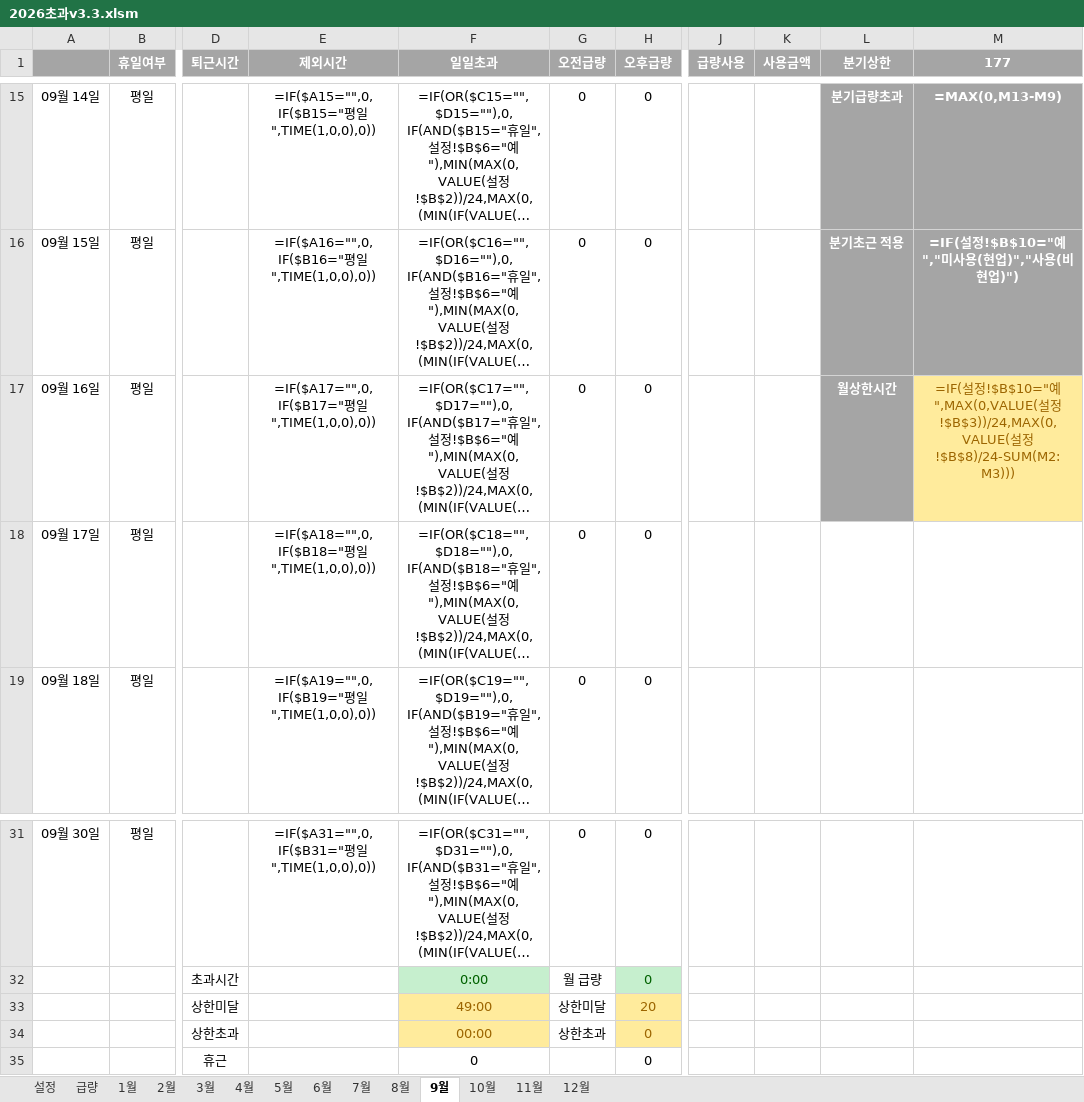
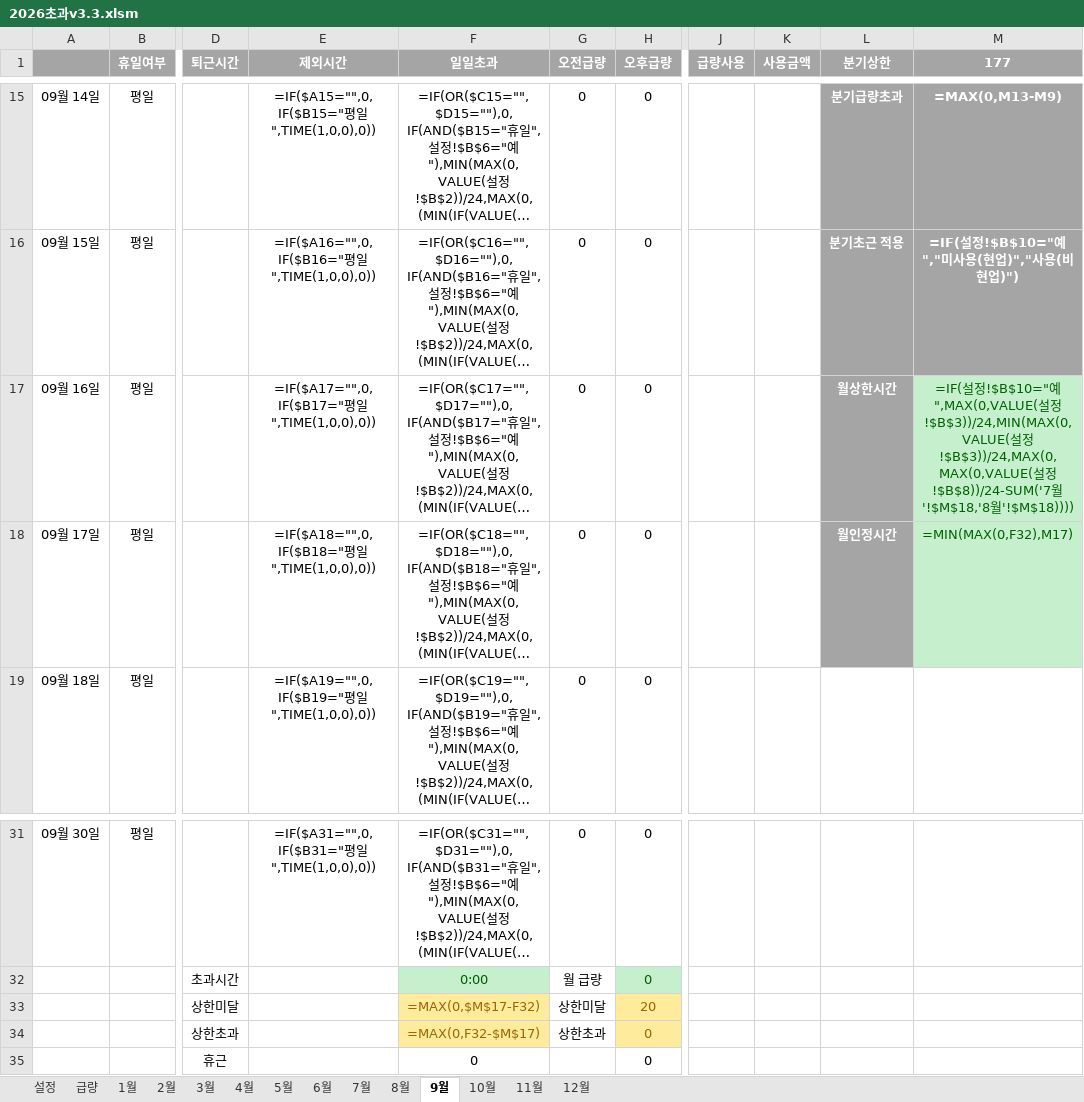
Before and after one commit to hairtaileun/overtime-calculator, an Excel workbook: 2026초과v3.3.xlsm, sheet 9월, drawn as a sheet; only a part is shown, gaps mark what is left out; long unchanged cells end in …; values as stored, in another font and other column widths than the file's, no borders; formulas without a stored value are shown as written; conditional formats not drawn; the diff names each change by its address in the sheet, - before the commit and + after, or states it on an @@ line.

```diff
--- a/2026초과v3.3.xlsm (sheet 9월)
+++ b/2026초과v3.3.xlsm (sheet 9월)
-M17 (177): …설정!$B$3))/24,MAX(0,VALUE(설정!$B$8)/24-SUM(M2:M3)))
+M17 (177): …설정!$B$3))/24,MIN(MAX(0,VALUE(설정!$B$3))/24,MAX(0,MAX(0,VALUE(설정!$B$8))/24-SUM('7월'!$M$18,'8월'!$M$18))))
@@ M17 fill: #FFEB9C → #C6EFCE, text colour: #9C6500 → #006100 @@
-L18 (분기상한): (empty)
+L18 (분기상한): 월인정시간
-L18 fill: none
+L18 fill: #A5A5A5
-M18 (177): (empty)
+M18 (177): =MIN(MAX(0,F32),M17)
-M18 fill: none
+M18 fill: #C6EFCE
-F33 (일일초과): 49:00
+F33 (일일초과): =MAX(0,$M$17-F32)
-F34 (일일초과): 00:00
+F34 (일일초과): =MAX(0,F32-$M$17)
```
Also changed, not shown: sheet 6월, sheet 3월, sheet 12월, sheet 2월, sheet 11월, sheet 4월, 5 more sheets, 8 other files.
